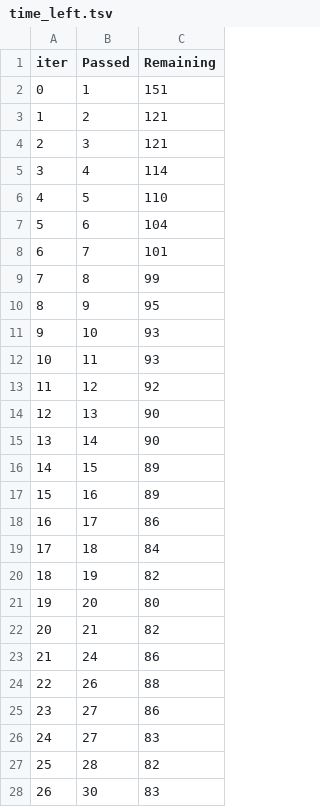
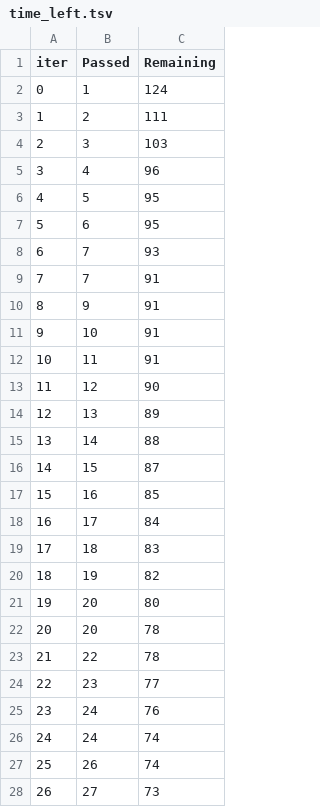
Before and after one commit to Amanarun2907/mlproject, a TSV file: catboost_info/time_left.tsv, drawn as a sheet; only a part is shown; the diff covers the shown part only.

```diff
--- a/catboost_info/time_left.tsv
+++ b/catboost_info/time_left.tsv
@@ -1,28 +1,28 @@
 iter	Passed	Remaining
-0	1	151
-1	2	121
-2	3	121
-3	4	114
-4	5	110
-5	6	104
-6	7	101
-7	8	99
-8	9	95
-9	10	93
-10	11	93
-11	12	92
-12	13	90
-13	14	90
-14	15	89
-15	16	89
-16	17	86
-17	18	84
+0	1	124
+1	2	111
+2	3	103
+3	4	96
+4	5	95
+5	6	95
+6	7	93
+7	7	91
+8	9	91
+9	10	91
+10	11	91
+11	12	90
+12	13	89
+13	14	88
+14	15	87
+15	16	85
+16	17	84
+17	18	83
 18	19	82
 19	20	80
-20	21	82
-21	24	86
-22	26	88
-23	27	86
-24	27	83
-25	28	82
-26	30	83
+20	20	78
+21	22	78
+22	23	77
+23	24	76
+24	24	74
+25	26	74
+26	27	73
```
Also changed, not shown: 132 edited cells elsewhere in this file, 5 other files.
